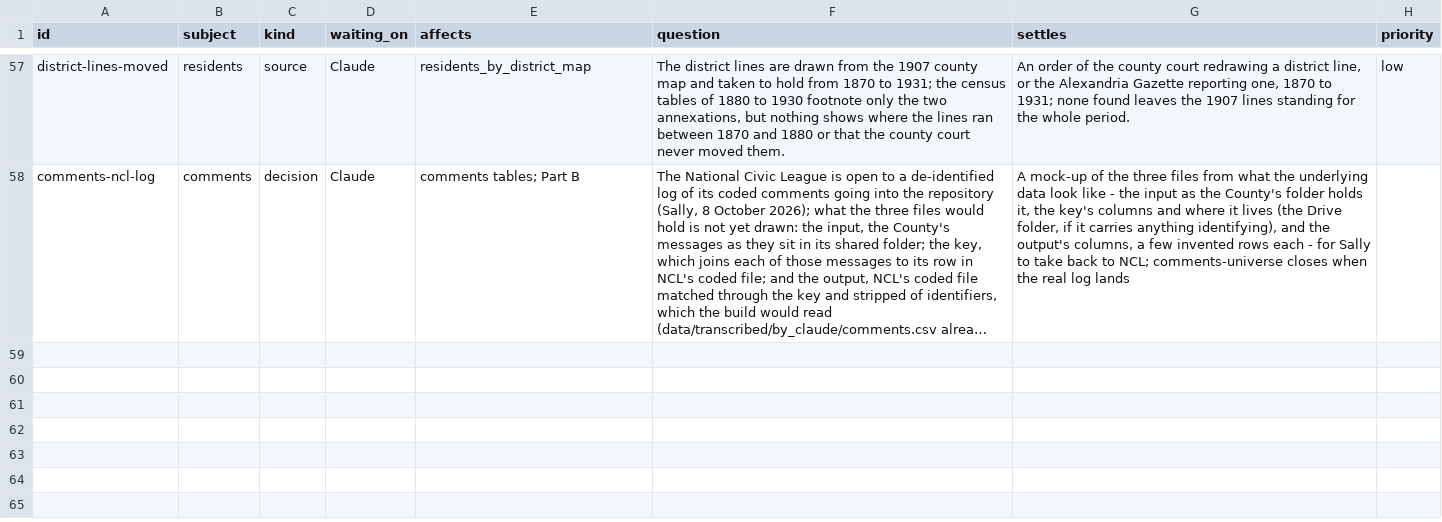
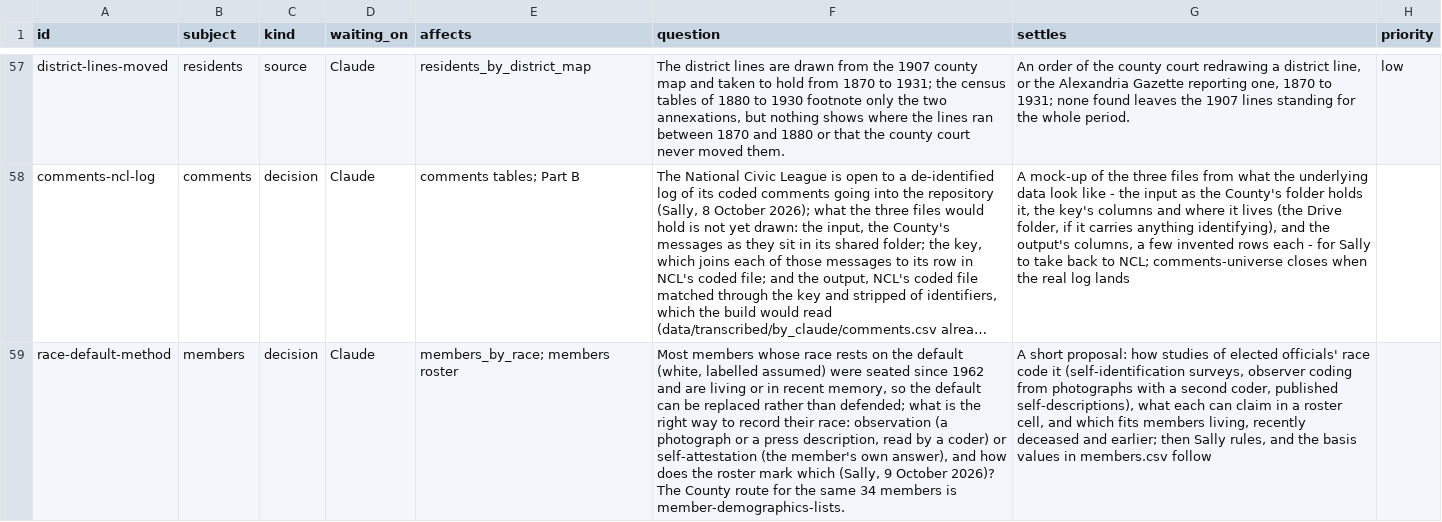
Before and after one commit to slhudson/arlington-bsap, a CSV file: docs/questions.csv, drawn as a sheet; only a part is shown, gaps mark what is left out; long unchanged cells end in …; the diff names each change by its address in the sheet, - before the commit and + after, or states it on an @@ line.

```diff
--- a/docs/questions.csv
+++ b/docs/questions.csv
+row 59: race-default-method | members | decision | Claude | members_by_race; members roster | Most members whose race rests on the default (white, labelled assumed) were seated since 1962 and are living or in recent memory, so the default can be replaced rather than defended; what is the right way to record their race: observation (a photograph or a press description, read by a coder) or self-attestation (the member's own answer), and how does the roster mark which (Sally, 9 October 2026)? The County route for the same 34 members is member-demographics-lists. | A short proposal: how studies of elected officials' race code it (self-identification surveys, observer coding from photographs with a second coder, published self-descriptions), what each can claim in a roster cell, and which fits members living, recently deceased and earlier; then Sally rules, and the basis values in members.csv follow
```
